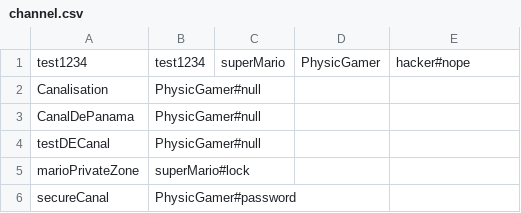
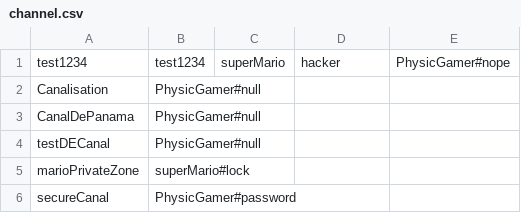
Before and after one commit to PhysicDev/PROJECTWEB, a CSV file: data/channel.csv, drawn as a sheet.

```diff
--- a/data/channel.csv
+++ b/data/channel.csv
@@ -1,2 +1,2 @@
-test1234|test1234|superMario|PhysicGamer|hacker#nope
+test1234|test1234|superMario|hacker|PhysicGamer#nope
 Canalisation|PhysicGamer#null
```
Also changed, not shown: 5 other files.
